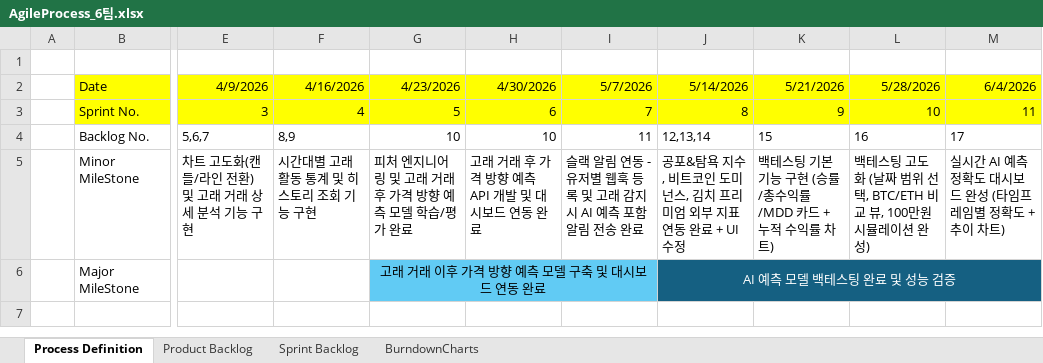
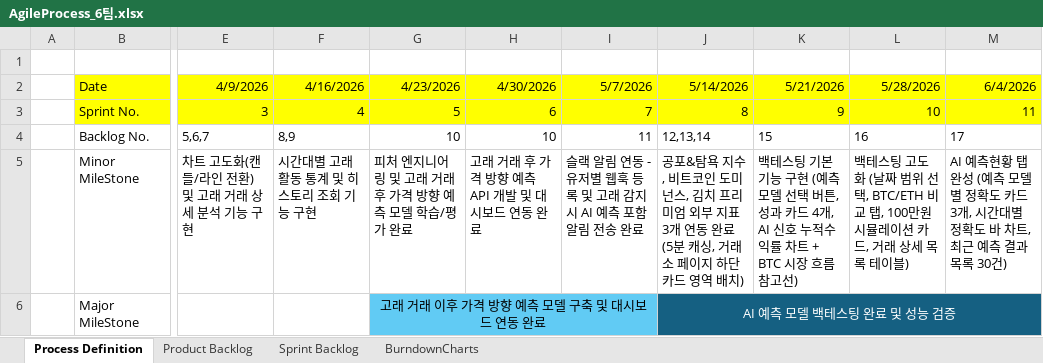
Before and after one commit to 9sjymnk/whale-project, an Excel workbook: docs/AgileProcess_6팀.xlsx, sheet Process Definition, drawn as a sheet; only a part is shown, gaps mark what is left out; values as stored, in another font and other column widths than the file's, no borders; the diff names each change by its address in the sheet, - before the commit and + after, or states it on an @@ line.

```diff
--- a/docs/AgileProcess_6팀.xlsx (sheet Process Definition)
+++ b/docs/AgileProcess_6팀.xlsx (sheet Process Definition)
-J5 (5/14/2026): …지표 연동 완료 + UI 수정
+J5 (5/14/2026): …지표 3개 연동 완료 (5분 캐싱, 거래소 페이지 하단 카드 영역 배치)
-K5 (5/21/2026): …구현 (승률/총수익률/MDD 카드 + 누적 수익률 차트)
+K5 (5/21/2026): …구현 (예측 모델 선택 버튼, 성과 카드 4개, AI 신호 누적수익률 차트 + BTC 시장 흐름 참고선)
-L5 (5/28/2026): …BTC/ETH 비교 뷰, 100만원 시뮬레이션 완성)
+L5 (5/28/2026): …BTC/ETH 비교 탭, 100만원 시뮬레이션 카드, 거래 상세 목록 테이블)
-M5 (6/4/2026): 실시간 AI 예측 정확도 대시보드 완성 (타임프레임별 정확도 + 추이 차트)
+M5 (6/4/2026): AI 예측현황 탭 완성 (예측 모델별 정확도 카드 3개, 시간대별 정확도 바 차트, 최근 예측 결과 목록 30건)
```
Also changed, not shown: sheet BurndownCharts, sheet Product Backlog, charts or pictures, 2 other files.
